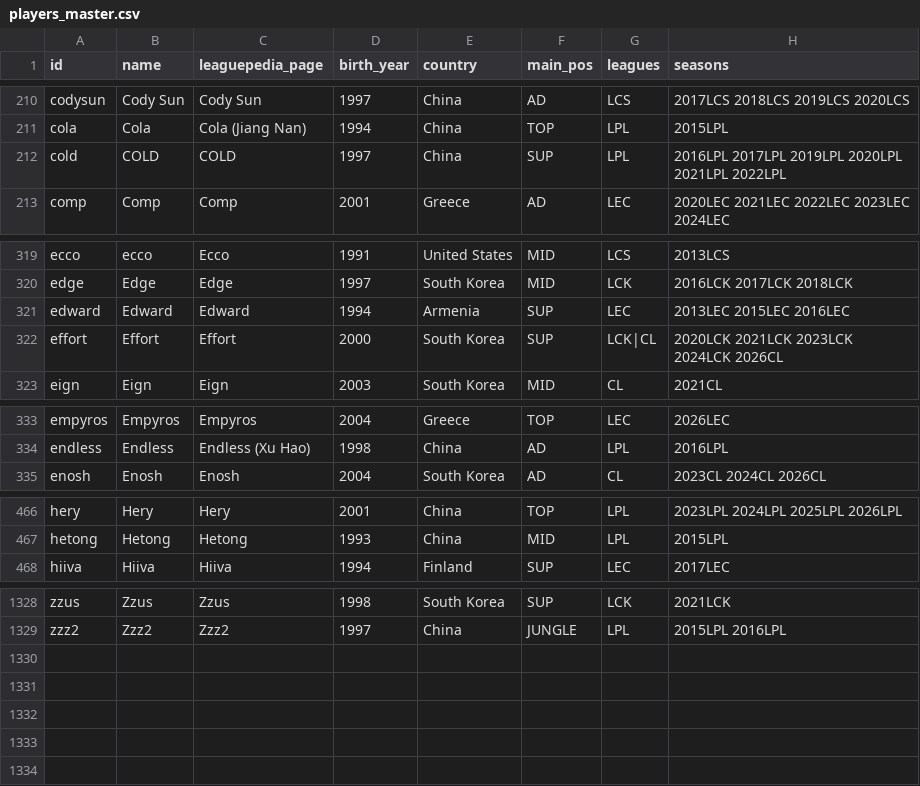
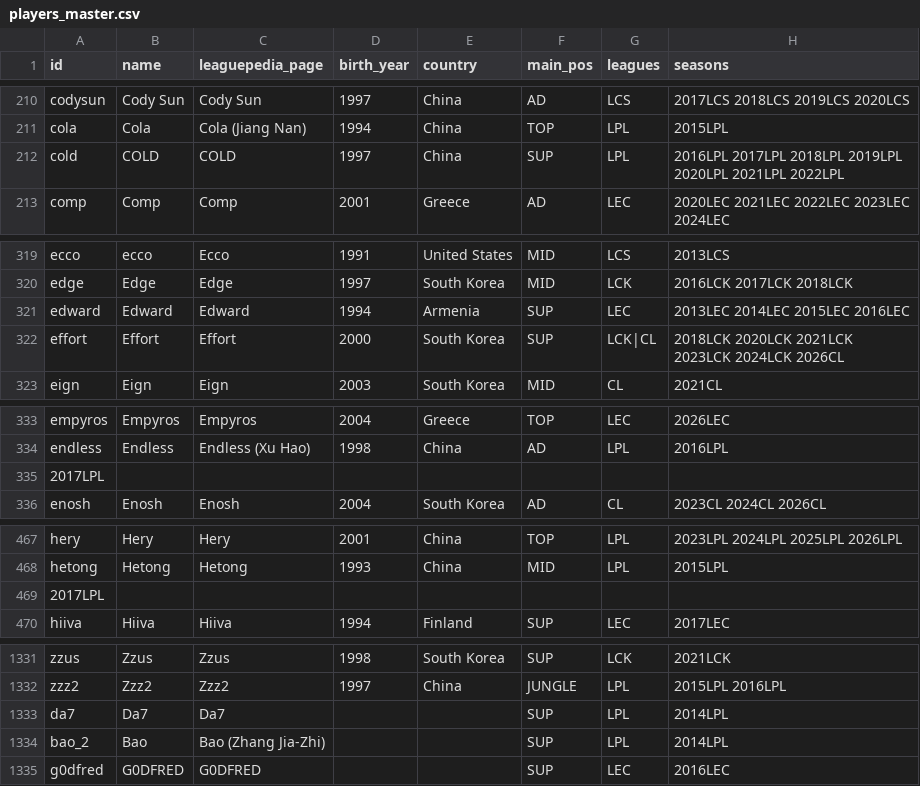
Before and after one commit to jyoon00-cloud/aich, a CSV file: rules/db/_work/players_master.csv, drawn as a sheet; only a part is shown, gaps mark what is left out; the diff covers the shown part only.

```diff
--- a/rules/db/_work/players_master.csv
+++ b/rules/db/_work/players_master.csv
@@ -211,3 +211,3 @@ codysun,Cody Sun,Cody Sun,1997,China,AD,LCS,2017LCS 2018LCS 2019LCS 2020LCS
 cola,Cola,Cola (Jiang Nan),1994,China,TOP,LPL,2015LPL
-cold,COLD,COLD,1997,China,SUP,LPL,2016LPL 2017LPL 2019LPL 2020LPL 2021LPL 2022LPL
+cold,COLD,COLD,1997,China,SUP,LPL,2016LPL 2017LPL 2018LPL 2019LPL 2020LPL 2021LPL 2022LPL
 comp,Comp,Comp,2001,Greece,AD,LEC,2020LEC 2021LEC 2022LEC 2023LEC 2024LEC
@@ -320,4 +320,4 @@ ecco,ecco,Ecco,1991,United States,MID,LCS,2013LCS
 edge,Edge,Edge,1997,South Korea,MID,LCK,2016LCK 2017LCK 2018LCK
-edward,Edward,Edward,1994,Armenia,SUP,LEC,2013LEC 2015LEC 2016LEC
-effort,Effort,Effort,2000,South Korea,SUP,LCK|CL,2020LCK 2021LCK 2023LCK 2024LCK 2026CL
+edward,Edward,Edward,1994,Armenia,SUP,LEC,2013LEC 2014LEC 2015LEC 2016LEC
+effort,Effort,Effort,2000,South Korea,SUP,LCK|CL,2018LCK 2020LCK 2021LCK 2023LCK 2024LCK 2026CL
 eign,Eign,Eign,2003,South Korea,MID,CL,2021CL
@@ -334,2 +334,3 @@ empyros,Empyros,Empyros,2004,Greece,TOP,LEC,2026LEC
 endless,Endless,Endless (Xu Hao),1998,China,AD,LPL,2016LPL
+ 2017LPL
 enosh,Enosh,Enosh,2004,South Korea,AD,CL,2023CL 2024CL 2026CL
@@ -467,2 +468,3 @@ hery,Hery,Hery,2001,China,TOP,LPL,2023LPL 2024LPL 2025LPL 2026LPL
 hetong,Hetong,Hetong,1993,China,MID,LPL,2015LPL
+ 2017LPL
 hiiva,Hiiva,Hiiva,1994,Finland,SUP,LEC,2017LEC
@@ -1329 +1332,4 @@ zzus,Zzus,Zzus,1998,South Korea,SUP,LCK,2021LCK
 zzz2,Zzz2,Zzz2,1997,China,JUNGLE,LPL,2015LPL 2016LPL
+da7,Da7,Da7,,,SUP,LPL,2014LPL
+bao_2,Bao,Bao (Zhang Jia-Zhi),,,SUP,LPL,2014LPL
+g0dfred,G0DFRED,G0DFRED,,,SUP,LEC,2016LEC
```
Also changed, not shown: 1 added row and 4 edited cells elsewhere in this file, rules/db/2014/LPL.csv, rules/db/2016/LEC.csv, 35 other files.
